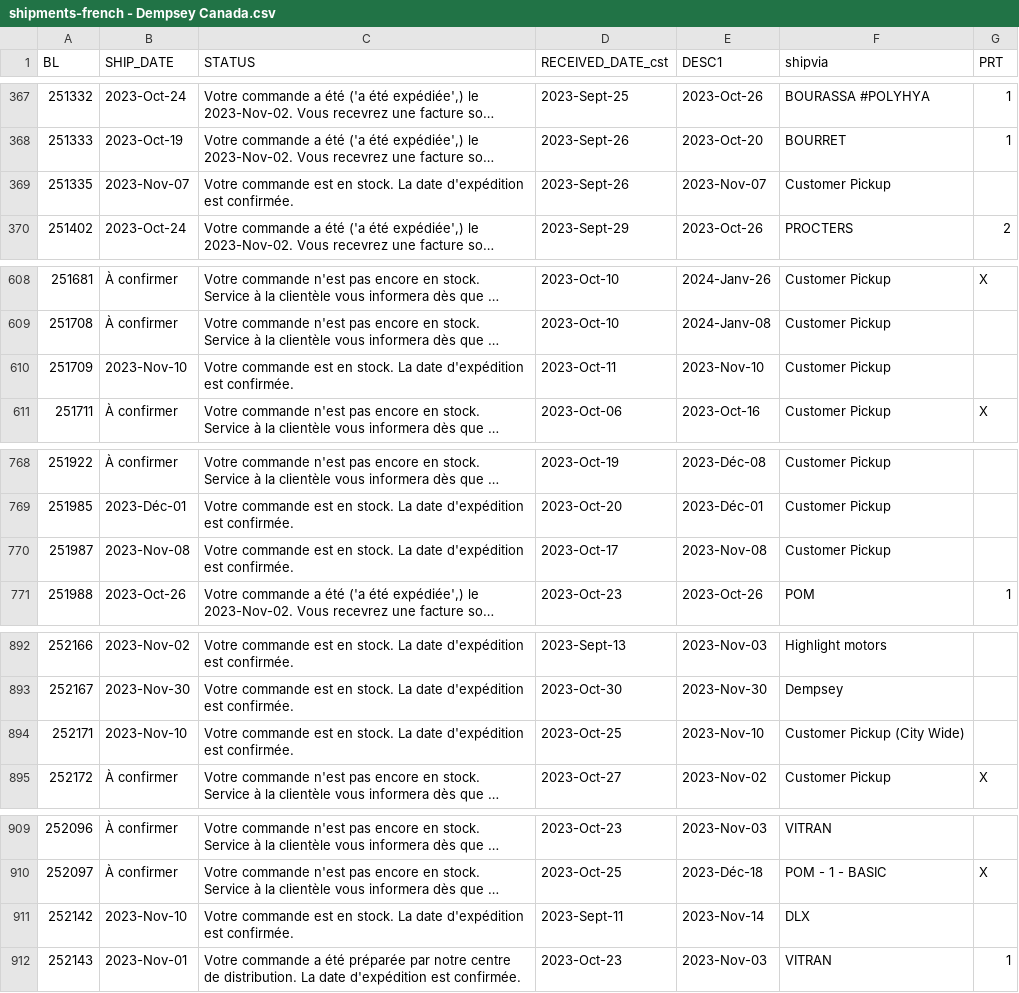
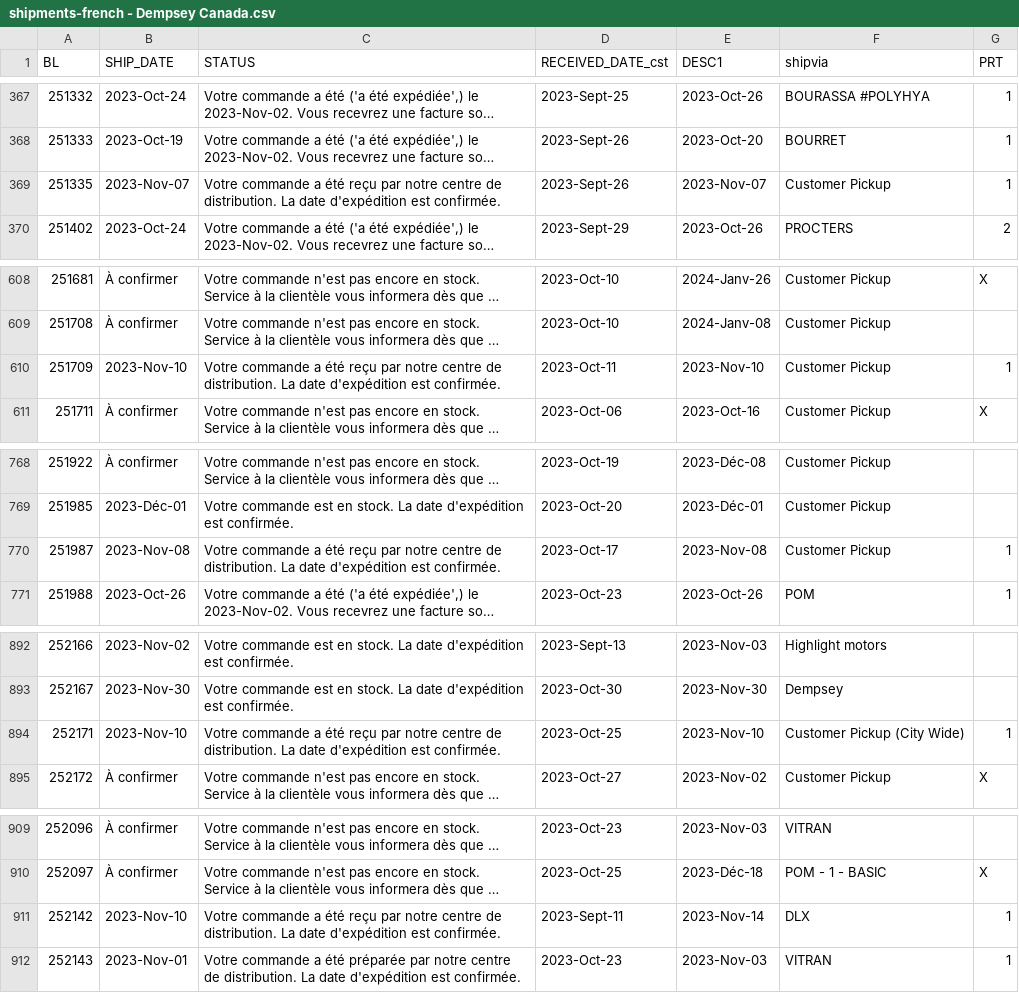
Before and after one commit to dempseysystems/dempseysystems.github.io, a CSV file: shipments-french - Dempsey Canada.csv, drawn as a sheet; only a part is shown, gaps mark what is left out; long unchanged cells end in …; the diff covers the shown part only; the diff names each change by its address in the sheet, - before the commit and + after, or states it on an @@ line.

```diff
--- a/shipments-french - Dempsey Canada.csv
+++ b/shipments-french - Dempsey Canada.csv
-C369 (STATUS): Votre commande est en stock. La date…
+C369 (STATUS): Votre commande a été reçu par notre centre de distribution. La date…
-G369 (PRT): (empty)
+G369 (PRT): 1
-C610 (STATUS): Votre commande est en stock. La date…
+C610 (STATUS): Votre commande a été reçu par notre centre de distribution. La date…
-G610 (PRT): (empty)
+G610 (PRT): 1
-C770 (STATUS): Votre commande est en stock. La date…
+C770 (STATUS): Votre commande a été reçu par notre centre de distribution. La date…
-G770 (PRT): (empty)
+G770 (PRT): 1
-C894 (STATUS): Votre commande est en stock. La date…
+C894 (STATUS): Votre commande a été reçu par notre centre de distribution. La date…
-G894 (PRT): (empty)
+G894 (PRT): 1
-C911 (STATUS): Votre commande est en stock. La date…
+C911 (STATUS): Votre commande a été reçu par notre centre de distribution. La date…
-G911 (PRT): (empty)
+G911 (PRT): 1
```
Also changed, not shown: 8 edited cells elsewhere in this file, ordhfile-french - Dempsey US.csv, 12 other files.
